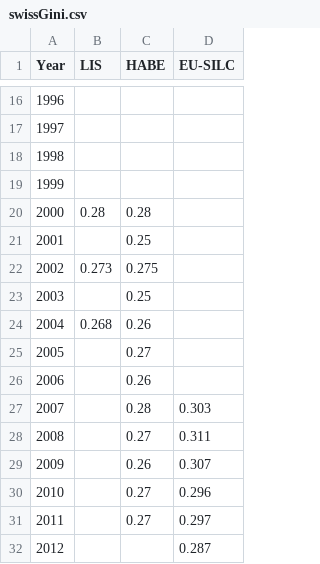
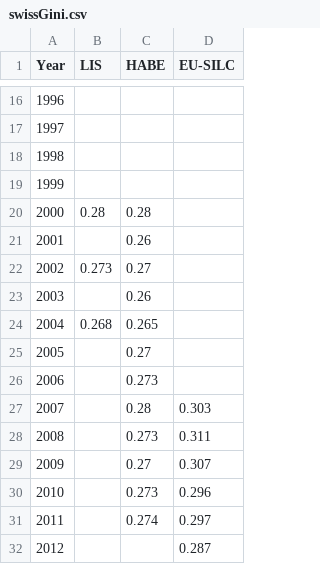
Before and after one commit to hackstutz/swiss_inequality_development, a CSV file: data/swissGini.csv, drawn as a sheet; only a part is shown, gaps mark what is left out.

Commit message:
Modified HABE Figures in SwissGini.csv

```diff
--- a/data/swissGini.csv
+++ b/data/swissGini.csv
@@ -20,13 +20,13 @@ Year;LIS;HABE;EU-SILC
 2000;0.28;0.28;
-2001;;0.25;
-2002;0.273;0.275;
-2003;;0.25;
-2004;0.268;0.26;
+2001;;0.26;
+2002;0.273;0.27;
+2003;;0.26;
+2004;0.268;0.265;
 2005;;0.27;
-2006;;0.26;
+2006;;0.273;
 2007;;0.28;0.303
-2008;;0.27;0.311
-2009;;0.26;0.307
-2010;;0.27;0.296
-2011;;0.27;0.297
+2008;;0.273;0.311
+2009;;0.27;0.307
+2010;;0.273;0.296
+2011;;0.274;0.297
 2012;;;0.287
```
